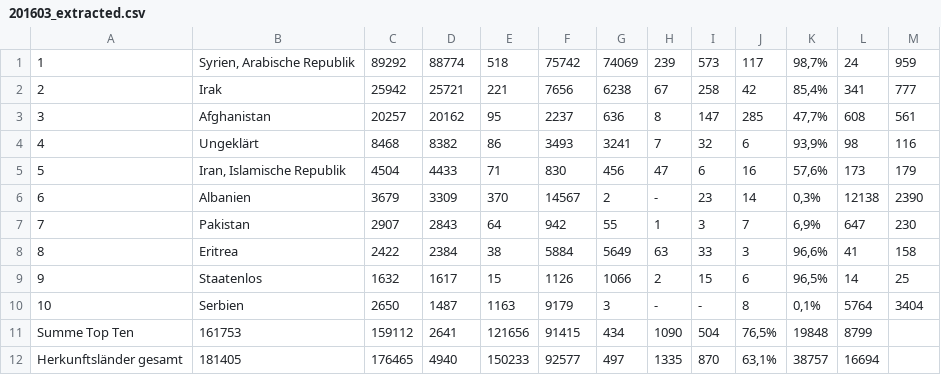
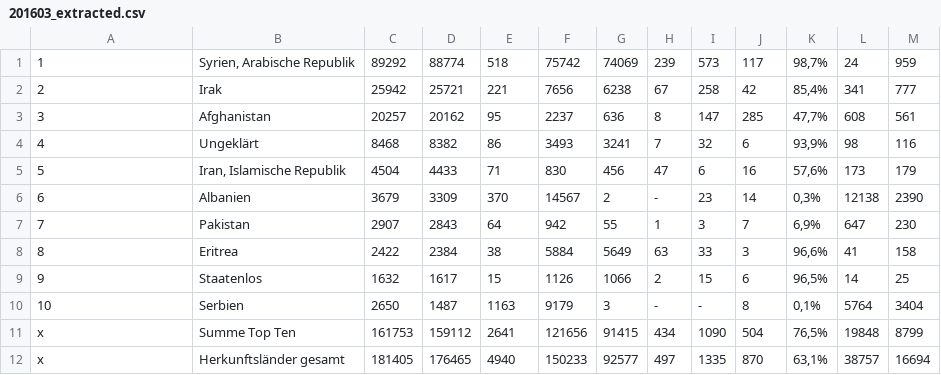
Before and after one commit to muc-fluechtlingsrat/bamf-asylgeschaeftsstatistik-downloader, a CSV file: archiv/201603_extracted.csv, drawn as a sheet.

```diff
--- a/archiv/201603_extracted.csv
+++ b/archiv/201603_extracted.csv
@@ -10,3 +10,3 @@
 10,Serbien,2650,1487,1163,9179,3,-,-,8,"0,1%",5764,3404
-"Summe Top Ten",161753,159112,2641,121656,91415,434,1090,504,"76,5%",19848,8799
-"Herkunftsländer gesamt",181405,176465,4940,150233,92577,497,1335,870,"63,1%",38757,16694,
+x,"Summe Top Ten",161753,159112,2641,121656,91415,434,1090,504,"76,5%",19848,8799
+x,"Herkunftsländer gesamt",181405,176465,4940,150233,92577,497,1335,870,"63,1%",38757,16694
```
Also changed, not shown: archiv/201601_extracted.csv, archiv/201602_extracted.csv, 2 other files.
